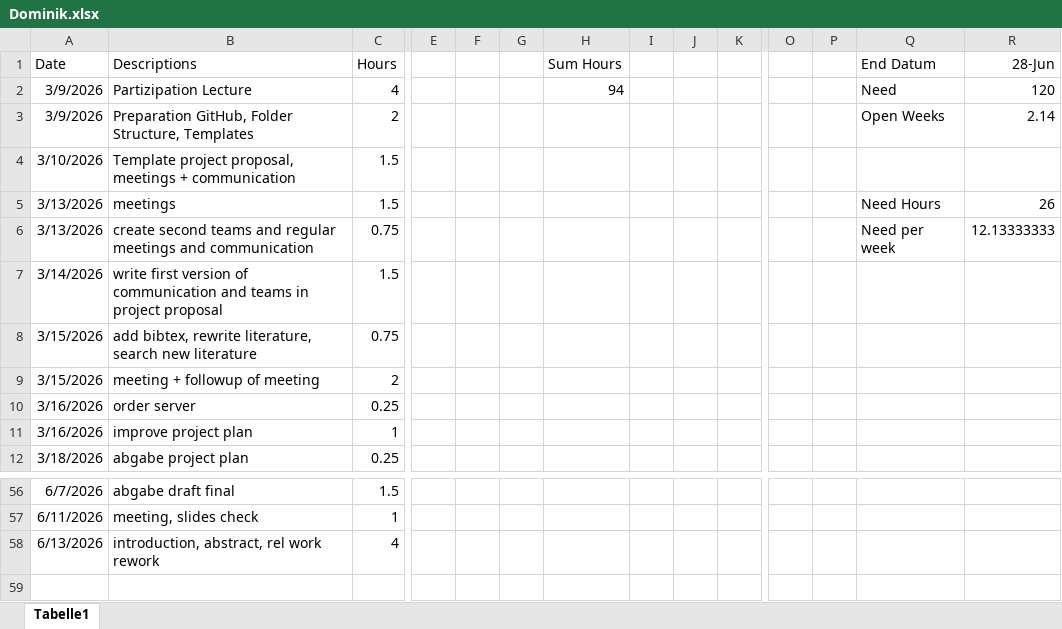
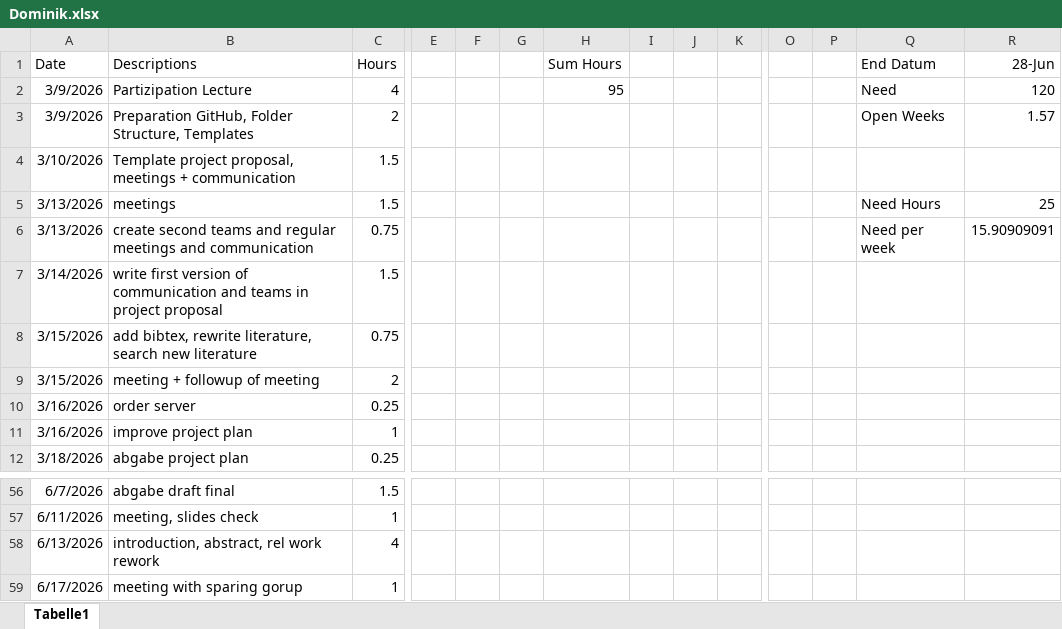
Before and after one commit to nikmaster/wu_dslab_infrared-city, an Excel workbook: timesheets/Dominik.xlsx, sheet Tabelle1, drawn as a sheet; only a part is shown, gaps mark what is left out; values as stored, in another font and other column widths than the file's, no borders; rows hold the shown columns only; the diff names each change by its address in the sheet, - before the commit and + after, or states it on an @@ line.

Commit message:
Update Dominik.xlsx

```diff
--- a/timesheets/Dominik.xlsx (sheet Tabelle1)
+++ b/timesheets/Dominik.xlsx (sheet Tabelle1)
-H2 (Sum Hours): 94
+H2 (Sum Hours): 95
-R3 (28-Jun): 2.14
+R3 (28-Jun): 1.57
-R5 (28-Jun): 26
+R5 (28-Jun): 25
-R6 (28-Jun): 12.13333333
+R6 (28-Jun): 15.90909091
+row 59: 6/17/2026 | meeting with sparing gorup | 1
```
